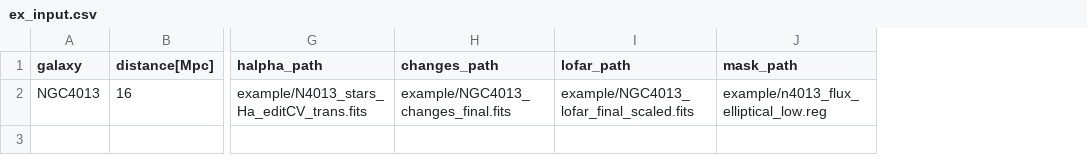
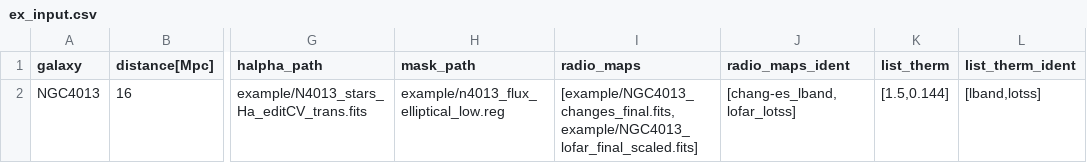
Before and after one commit to msteinastro/thermal_maps_chang-es_xxvi, a CSV file: example/ex_input.csv, drawn as a sheet; only a part is shown, gaps mark what is left out; removed rows and columns are numbered as before the commit, all else as after; the diff names each change by its address in the sheet, - before the commit and + after, or states it on an @@ line.

Commit message:
Add files via upload

```diff
--- a/example/ex_input.csv
+++ b/example/ex_input.csv
-column H (changes_path), row 2: example/NGC4013_changes_final.fits
-column I (lofar_path), row 2: example/NGC4013_lofar_final_scaled.fits
+column I (radio_maps), row 2: [example/NGC4013_changes_final.fits,example/NGC4013_lofar_final_scaled.fits]
+column J (radio_maps_ident), row 2: [chang-es_lband,lofar_lotss]
+column K (list_therm), row 2: [1.5,0.144]
+column L (list_therm_ident), row 2: [lband,lotss]
```
